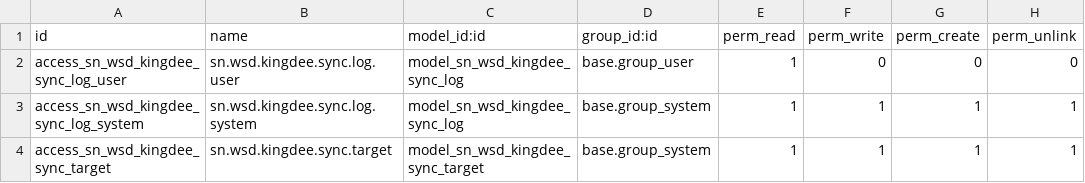
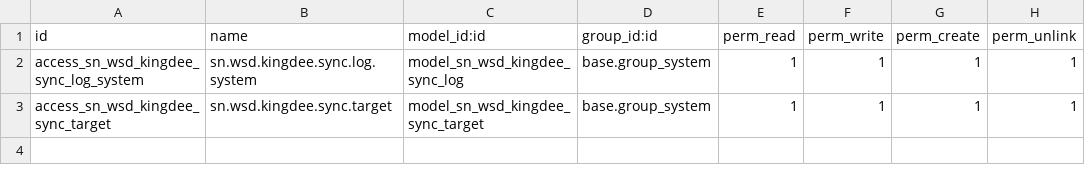
Before and after one commit to SNCIC/wsd, a CSV file: sn_wsd_kingdee/security/ir.model.access.csv, drawn as a sheet.

```diff
--- a/sn_wsd_kingdee/security/ir.model.access.csv
+++ b/sn_wsd_kingdee/security/ir.model.access.csv
@@ -1,3 +1,2 @@
 id,name,model_id:id,group_id:id,perm_read,perm_write,perm_create,perm_unlink
-access_sn_wsd_kingdee_sync_log_user,sn.wsd.kingdee.sync.log.user,model_sn_wsd_kingdee_sync_log,base.group_user,1,0,0,0
 access_sn_wsd_kingdee_sync_log_system,sn.wsd.kingdee.sync.log.system,model_sn_wsd_kingdee_sync_log,base.group_system,1,1,1,1
```
Also changed, not shown: sn_wsd_device/security/ir.model.access.csv, sn_wsd_label/security/ir.model.access.csv, 33 other files.
